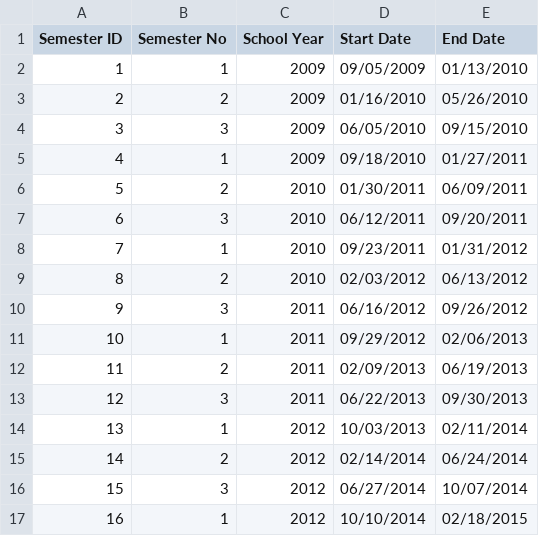
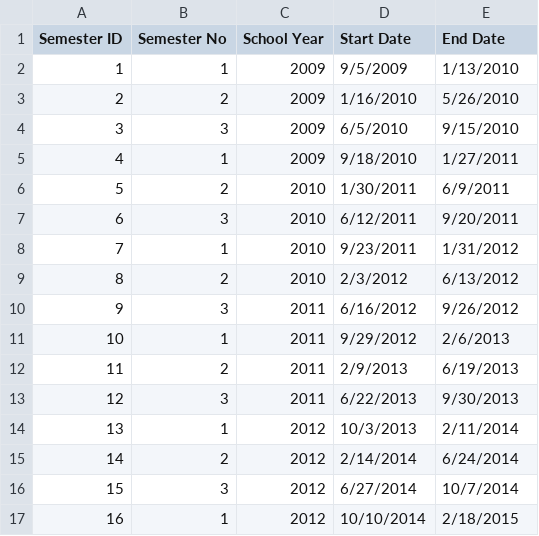
Before and after one commit to thatweirdbush/hcmus-course-management-system, a CSV file: hcmus-course-manager-system/release/semester.csv, drawn as a sheet; only a part is shown; the diff covers the shown part only.

```diff
--- a/hcmus-course-manager-system/release/semester.csv
+++ b/hcmus-course-manager-system/release/semester.csv
@@ -1,17 +1,17 @@
 Semester ID, Semester No, School Year, Start Date, End Date
-1,1,2009,09/05/2009,01/13/2010
-2,2,2009,01/16/2010,05/26/2010
-3,3,2009,06/05/2010,09/15/2010
-4,1,2009,09/18/2010,01/27/2011
-5,2,2010,01/30/2011,06/09/2011
-6,3,2010,06/12/2011,09/20/2011
-7,1,2010,09/23/2011,01/31/2012
-8,2,2010,02/03/2012,06/13/2012
-9,3,2011,06/16/2012,09/26/2012
-10,1,2011,09/29/2012,02/06/2013
-11,2,2011,02/09/2013,06/19/2013
-12,3,2011,06/22/2013,09/30/2013
-13,1,2012,10/03/2013,02/11/2014
-14,2,2012,02/14/2014,06/24/2014
-15,3,2012,06/27/2014,10/07/2014
-16,1,2012,10/10/2014,02/18/2015
+1,1,2009,9/5/2009,1/13/2010
+2,2,2009,1/16/2010,5/26/2010
+3,3,2009,6/5/2010,9/15/2010
+4,1,2009,9/18/2010,1/27/2011
+5,2,2010,1/30/2011,6/9/2011
+6,3,2010,6/12/2011,9/20/2011
+7,1,2010,9/23/2011,1/31/2012
+8,2,2010,2/3/2012,6/13/2012
+9,3,2011,6/16/2012,9/26/2012
+10,1,2011,9/29/2012,2/6/2013
+11,2,2011,2/9/2013,6/19/2013
+12,3,2011,6/22/2013,9/30/2013
+13,1,2012,10/3/2013,2/11/2014
+14,2,2012,2/14/2014,6/24/2014
+15,3,2012,6/27/2014,10/7/2014
+16,1,2012,10/10/2014,2/18/2015
```
Also changed, not shown: 61 edited cells elsewhere in this file, hcmus-course-manager-system/data/class.csv, hcmus-course-manager-system/release/class.csv, 13 other files.
